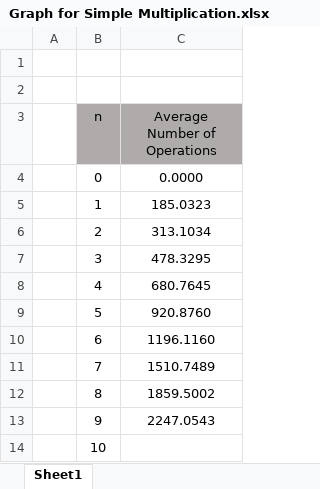
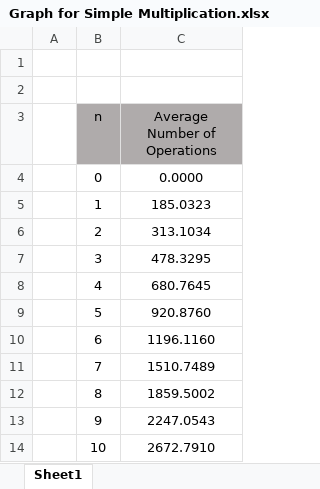
Before and after one commit to danishayman/Simple-Multiplication-Algorithm, an Excel workbook: Graph for Simple Multiplication.xlsx, sheet Sheet1, drawn as a sheet; values as stored, in another font and other column widths than the file's, no borders; charts and pictures not drawn; the diff names each change by its address in the sheet, - before the commit and + after, or states it on an @@ line.

Commit message:
updated graph

```diff
--- a/Graph for Simple Multiplication.xlsx (sheet Sheet1)
+++ b/Graph for Simple Multiplication.xlsx (sheet Sheet1)
-C14 (Average Number of Operations): (empty)
+C14 (Average Number of Operations): 2672.7910
```
Also changed, not shown: charts or pictures.
